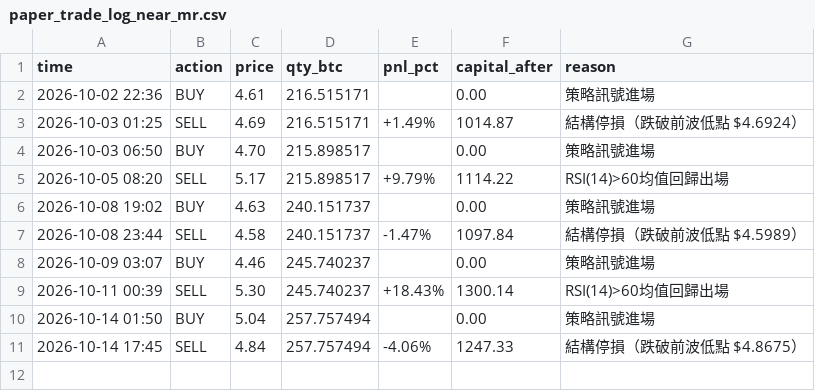
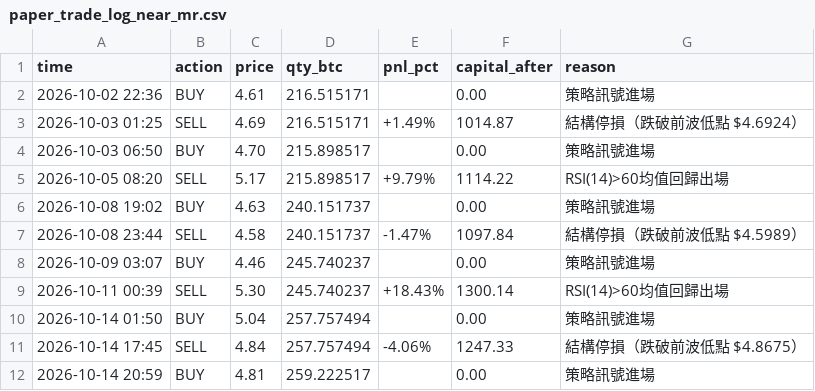
Before and after one commit to KevinYee-yee/btc-trading-bot, a CSV file: paper_trade_log_near_mr.csv, drawn as a sheet; the diff names each change by its address in the sheet, - before the commit and + after, or states it on an @@ line.

```diff
--- a/paper_trade_log_near_mr.csv
+++ b/paper_trade_log_near_mr.csv
+row 12: 2026-10-14 20:59 | BUY | 4.81 | 259.222517 |  | 0.00 | 策略訊號進場
```
Also changed, not shown: 1 other file.
